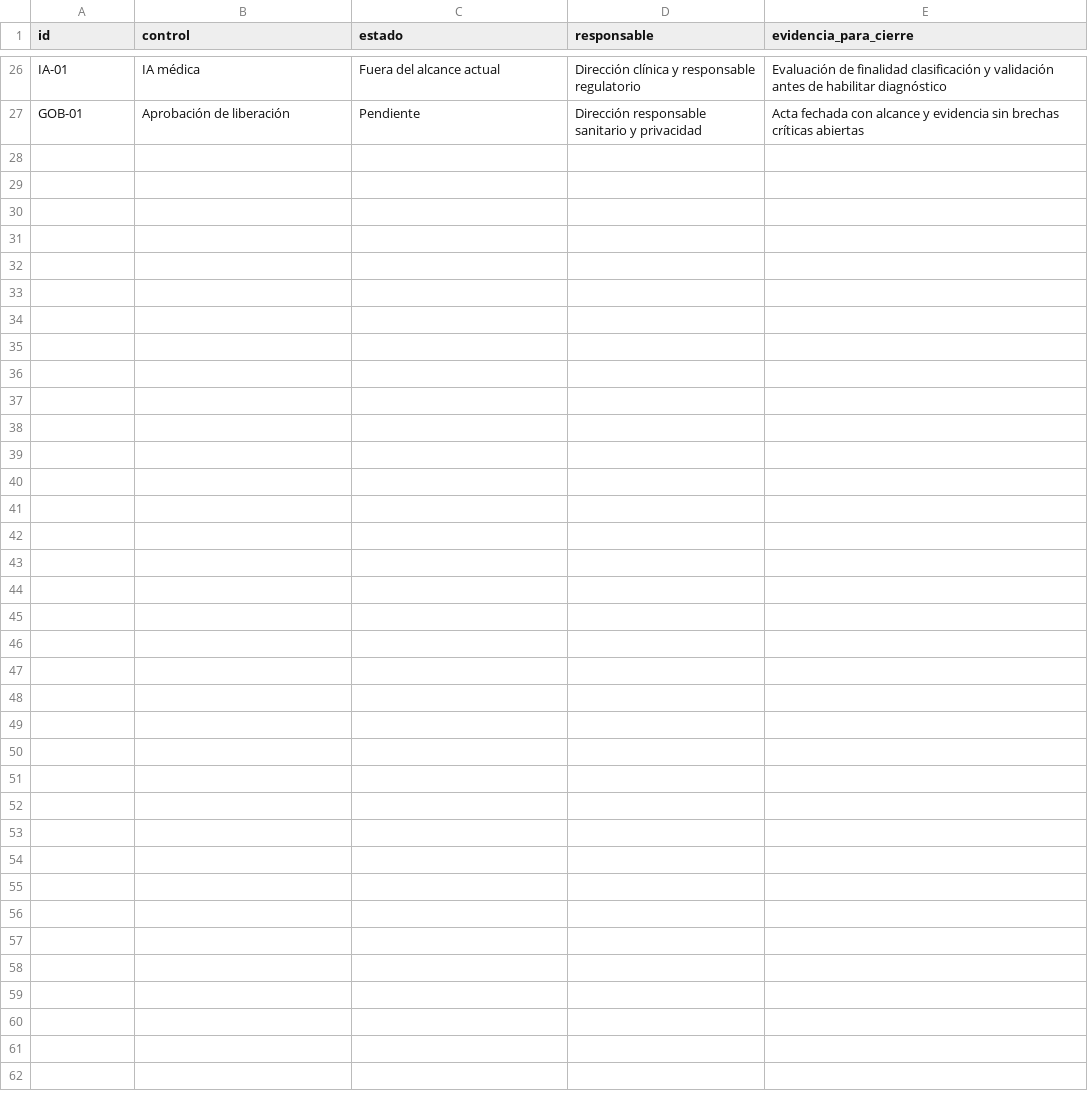
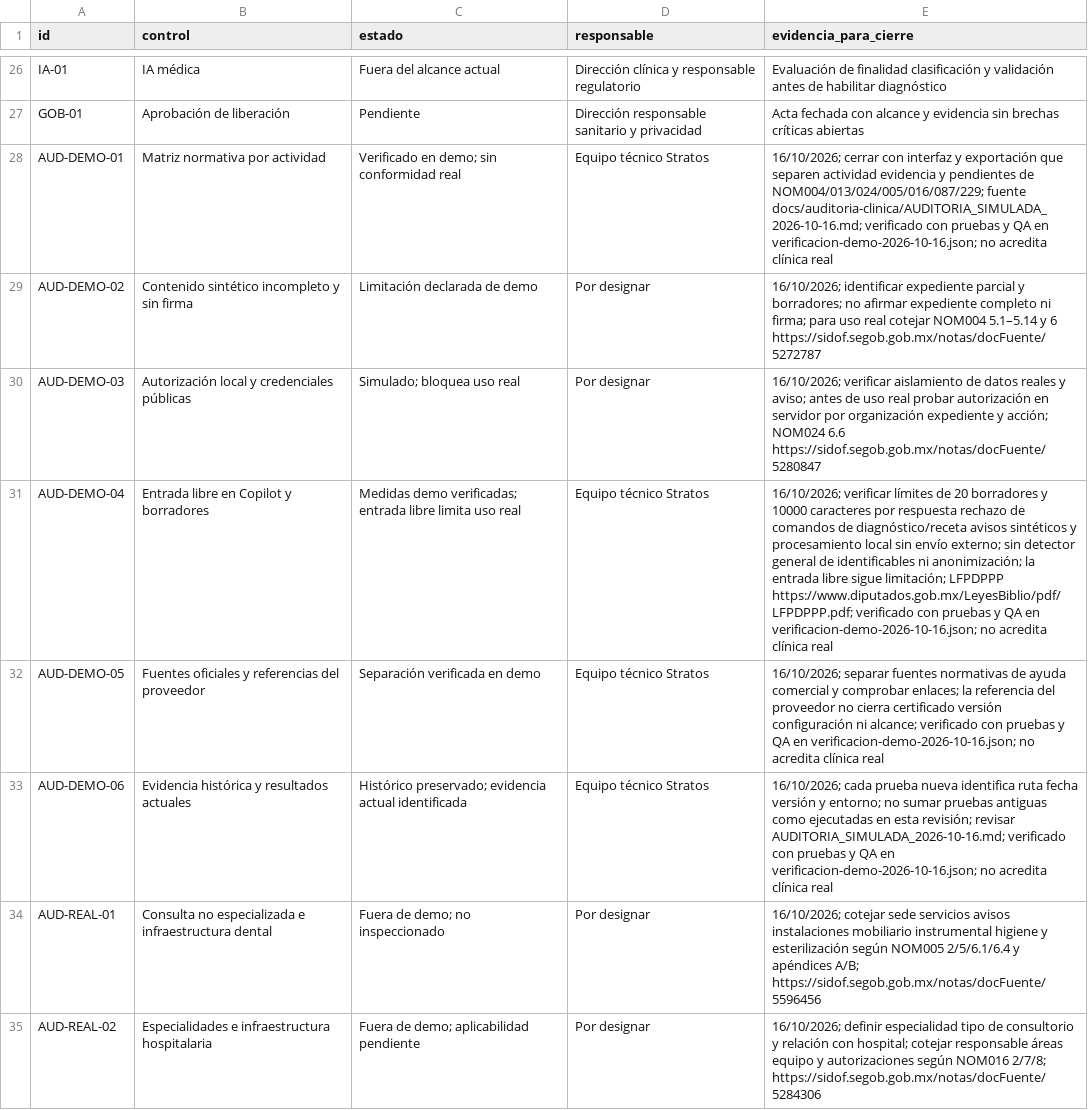
Before and after one commit to iagents00/stratos-ai-application, a CSV file: docs/auditoria-clinica/registro-de-brechas.csv, drawn as a sheet; only a part is shown, gaps mark what is left out; the diff covers the shown part only; the diff names each change by its address in the sheet, - before the commit and + after, or states it on an @@ line.

Commit message:
Audit clinical demo scope and harden record workflows

```diff
--- a/docs/auditoria-clinica/registro-de-brechas.csv
+++ b/docs/auditoria-clinica/registro-de-brechas.csv
+row 28: AUD-DEMO-01 | Matriz normativa por actividad | Verificado en demo; sin conformidad real | Equipo técnico Stratos | 16/10/2026; cerrar con interfaz y exportación que separen actividad evidencia y pendientes de NOM004/013/024/005/016/087/229; fuente docs/auditoria-clinica/AUDITORIA_SIMULADA_2026-10-16.md; verificado con pruebas y QA en verificacion-demo-2026-10-16.json; no acredita clínica real
+row 29: AUD-DEMO-02 | Contenido sintético incompleto y sin firma | Limitación declarada de demo | Por designar | 16/10/2026; identificar expediente parcial y borradores; no afirmar expediente completo ni firma; para uso real cotejar NOM004 5.1–5.14 y 6 https://sidof.segob.gob.mx/notas/docFuente/5272787
+row 30: AUD-DEMO-03 | Autorización local y credenciales públicas | Simulado; bloquea uso real | Por designar | 16/10/2026; verificar aislamiento de datos reales y aviso; antes de uso real probar autorización en servidor por organización expediente y acción; NOM024 6.6 https://sidof.segob.gob.mx/notas/docFuente/5280847
+row 31: AUD-DEMO-04 | Entrada libre en Copilot y borradores | Medidas demo verificadas; entrada libre limita uso real | Equipo técnico Stratos | 16/10/2026; verificar límites de 20 borradores y 10000 caracteres por respuesta rechazo de comandos de diagnóstico/receta avisos sintéticos y procesamiento local sin envío externo; sin detector general de identificables ni anonimización; la entrada libre sigue limitación; LFPDPPP https://www.diputados.gob.mx/LeyesBiblio/pdf/LFPDPPP.pdf; verificado con pruebas y QA en verificacion-demo-2026-10-16.json; no acredita clínica real
+row 32: AUD-DEMO-05 | Fuentes oficiales y referencias del proveedor | Separación verificada en demo | Equipo técnico Stratos | 16/10/2026; separar fuentes normativas de ayuda comercial y comprobar enlaces; la referencia del proveedor no cierra certificado versión configuración ni alcance; verificado con pruebas y QA en verificacion-demo-2026-10-16.json; no acredita clínica real
+row 33: AUD-DEMO-06 | Evidencia histórica y resultados actuales | Histórico preservado; evidencia actual identificada | Equipo técnico Stratos | 16/10/2026; cada prueba nueva identifica ruta fecha versión y entorno; no sumar pruebas antiguas como ejecutadas en esta revisión; revisar AUDITORIA_SIMULADA_2026-10-16.md; verificado con pruebas y QA en verificacion-demo-2026-10-16.json; no acredita clínica real
+row 34: AUD-REAL-01 | Consulta no especializada e infraestructura dental | Fuera de demo; no inspeccionado | Por designar | 16/10/2026; cotejar sede servicios avisos instalaciones mobiliario instrumental higiene y esterilización según NOM005 2/5/6.1/6.4 y apéndices A/B; https://sidof.segob.gob.mx/notas/docFuente/5596456
+row 35: AUD-REAL-02 | Especialidades e infraestructura hospitalaria | Fuera de demo; aplicabilidad pendiente | Por designar | 16/10/2026; definir especialidad tipo de consultorio y relación con hospital; cotejar responsable áreas equipo y autorizaciones según NOM016 2/7/8; https://sidof.segob.gob.mx/notas/docFuente/5284306
```
Also changed, not shown: 7 added rows elsewhere in this file, 19 other files.
